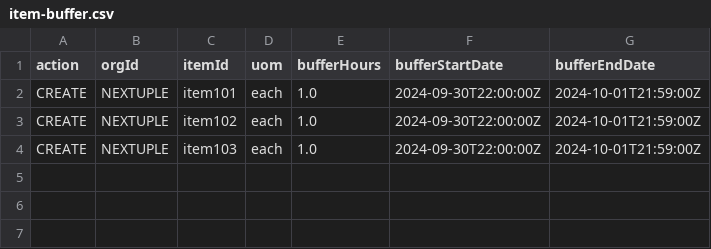
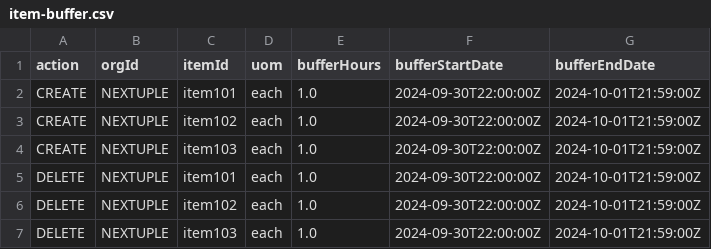
Before and after one commit to jimmydavenextuple/pe-masterdata-uservice-dummy, a CSV file: src/main/resources/static/templates/item-buffer.csv, drawn as a sheet.

Commit message:
Merged in bugfix/SAPM-184-item-buffer-ui-delete-record-is-missing-in-the-downloaded-sample-template (pull request #126)
SAPM-184/updated the download template for itembuffer

* updated the download template for itembuffer


Approved-by: Pradeep
Approved-by: Malay Mehta

```diff
--- a/src/main/resources/static/templates/item-buffer.csv
+++ b/src/main/resources/static/templates/item-buffer.csv
@@ -4 +4,4 @@ CREATE,NEXTUPLE,item102,each,1.0,2024-09-30T22:00:00Z,2024-10-01T21:59:00Z
 CREATE,NEXTUPLE,item103,each,1.0,2024-09-30T22:00:00Z,2024-10-01T21:59:00Z
+DELETE,NEXTUPLE,item101,each,1.0,2024-09-30T22:00:00Z,2024-10-01T21:59:00Z
+DELETE,NEXTUPLE,item102,each,1.0,2024-09-30T22:00:00Z,2024-10-01T21:59:00Z
+DELETE,NEXTUPLE,item103,each,1.0,2024-09-30T22:00:00Z,2024-10-01T21:59:00Z
```
